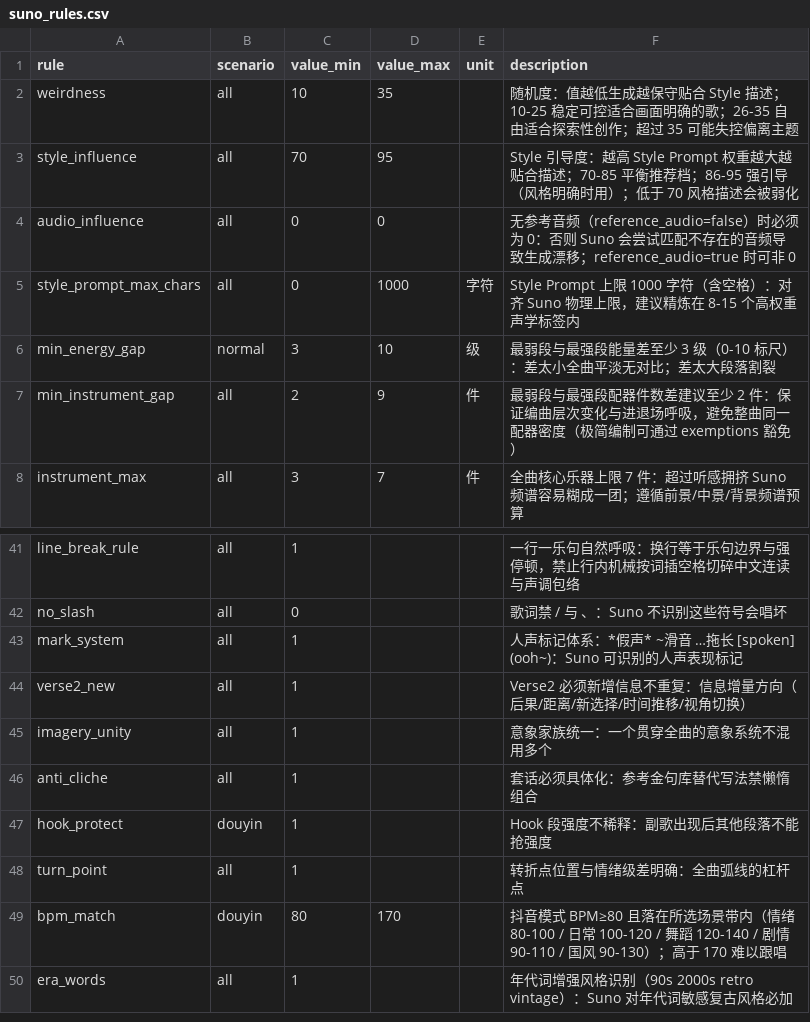
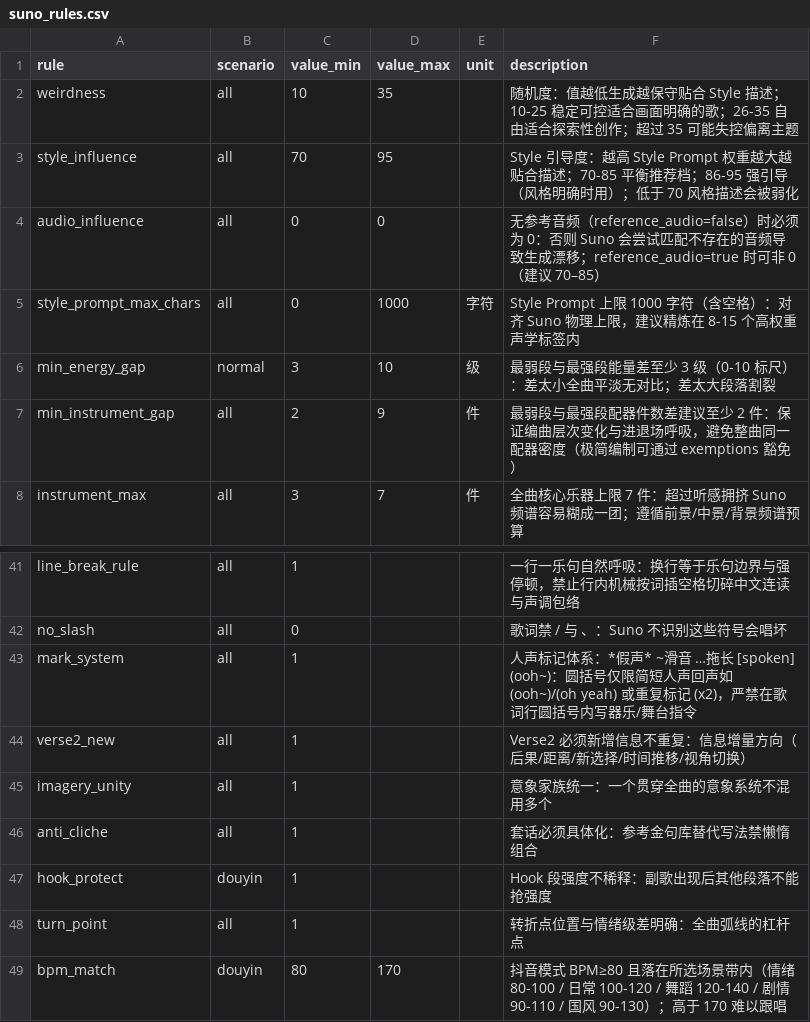
Before and after one commit to suce346-cmd/shiyi-music, a CSV file: src-tauri/knowledge/suno_rules.csv, drawn as a sheet; only a part is shown, gaps mark what is left out; the shorter side is filled out with more unchanged rows.

```diff
--- a/src-tauri/knowledge/suno_rules.csv
+++ b/src-tauri/knowledge/suno_rules.csv
@@ -3,3 +3,3 @@ weirdness,all,10,35,,随机度：值越低生成越保守贴合 Style 描述；1
 style_influence,all,70,95,,Style 引导度：越高 Style Prompt 权重越大越贴合描述；70-85 平衡推荐档；86-95 强引导（风格明确时用）；低于 70 风格描述会被弱化
-audio_influence,all,0,0,,无参考音频（reference_audio=false）时必须为 0：否则 Suno 会尝试匹配不存在的音频导致生成漂移；reference_audio=true 时可非 0
+audio_influence,all,0,0,,无参考音频（reference_audio=false）时必须为 0：否则 Suno 会尝试匹配不存在的音频导致生成漂移；reference_audio=true 时可非 0（建议 70–85）
 style_prompt_max_chars,all,0,1000,字符,Style Prompt 上限 1000 字符（含空格）：对齐 Suno 物理上限，建议精炼在 8-15 个高权重声学标签内
@@ -42,3 +42,3 @@ line_break_rule,all,1,,,一行一乐句自然呼吸：换行等于乐句边界
 no_slash,all,0,,,歌词禁 / 与 、：Suno 不识别这些符号会唱坏
-mark_system,all,1,,,人声标记体系：*假声* ~滑音 …拖长 [spoken] (ooh~)：Suno 可识别的人声表现标记
+mark_system,all,1,,,人声标记体系：*假声* ~滑音 …拖长 [spoken] (ooh~)：圆括号仅限简短人声回声如 (ooh~)/(oh yeah) 或重复标记 (x2)，严禁在歌词行圆括号内写器乐/舞台指令
 verse2_new,all,1,,,Verse2 必须新增信息不重复：信息增量方向（后果/距离/新选择/时间推移/视角切换）
```
Also changed, not shown: src-tauri/knowledge/lyric_craft.csv, src-tauri/knowledge/style_genre.csv, 26 other files.
